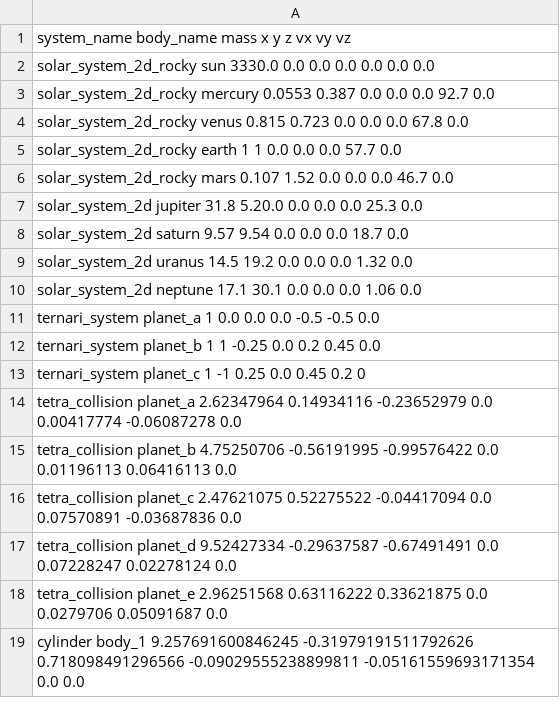
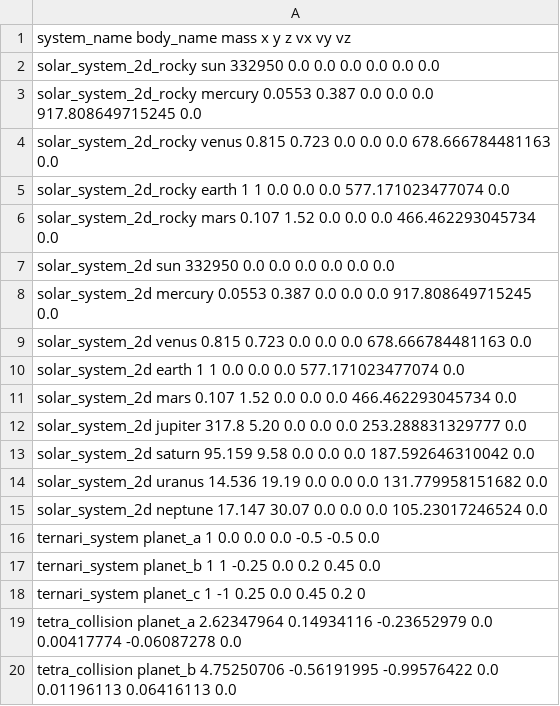
Before and after one commit to victorballester7/n-body-problem, a CSV file: data/data.csv, drawn as a sheet; only a part is shown; the shorter side is filled out with more unchanged rows.

Commit message:
updated prgram to ensure functionality in SolarSys

```diff
--- a/data/data.csv
+++ b/data/data.csv
@@ -1,11 +1,16 @@
 system_name body_name mass x y z vx vy vz
-solar_system_2d_rocky sun 3330.0 0.0 0.0 0.0 0.0 0.0 0.0
-solar_system_2d_rocky mercury 0.0553 0.387 0.0 0.0 0.0 92.7 0.0
-solar_system_2d_rocky venus 0.815 0.723 0.0 0.0 0.0 67.8 0.0
-solar_system_2d_rocky earth 1 1 0.0 0.0 0.0 57.7 0.0
-solar_system_2d_rocky mars 0.107 1.52 0.0 0.0 0.0 46.7 0.0
-solar_system_2d jupiter 31.8 5.20.0 0.0 0.0 0.0 25.3 0.0
-solar_system_2d saturn 9.57 9.54 0.0 0.0 0.0 18.7 0.0
-solar_system_2d uranus 14.5 19.2 0.0 0.0 0.0 1.32 0.0
-solar_system_2d neptune 17.1 30.1 0.0 0.0 0.0 1.06 0.0
+solar_system_2d_rocky sun 332950 0.0 0.0 0.0 0.0 0.0 0.0
+solar_system_2d_rocky mercury 0.0553 0.387 0.0 0.0 0.0 917.808649715245 0.0
+solar_system_2d_rocky venus 0.815 0.723 0.0 0.0 0.0 678.666784481163 0.0
+solar_system_2d_rocky earth 1 1 0.0 0.0 0.0 577.171023477074 0.0
+solar_system_2d_rocky mars 0.107 1.52 0.0 0.0 0.0 466.462293045734 0.0
+solar_system_2d sun 332950 0.0 0.0 0.0 0.0 0.0 0.0
+solar_system_2d mercury 0.0553 0.387 0.0 0.0 0.0 917.808649715245 0.0
+solar_system_2d venus 0.815 0.723 0.0 0.0 0.0 678.666784481163 0.0
+solar_system_2d earth 1 1 0.0 0.0 0.0 577.171023477074 0.0
+solar_system_2d mars 0.107 1.52 0.0 0.0 0.0 466.462293045734 0.0
+solar_system_2d jupiter 317.8 5.20 0.0 0.0 0.0 253.288831329777 0.0
+solar_system_2d saturn 95.159 9.58 0.0 0.0 0.0 187.592646310042 0.0
+solar_system_2d uranus 14.536 19.19 0.0 0.0 0.0 131.779958151682 0.0
+solar_system_2d neptune 17.147 30.07 0.0 0.0 0.0 105.23017246524 0.0
 ternari_system planet_a 1 0.0 0.0 0.0 -0.5 -0.5 0.0
```
Also changed, not shown: 6 other files.
